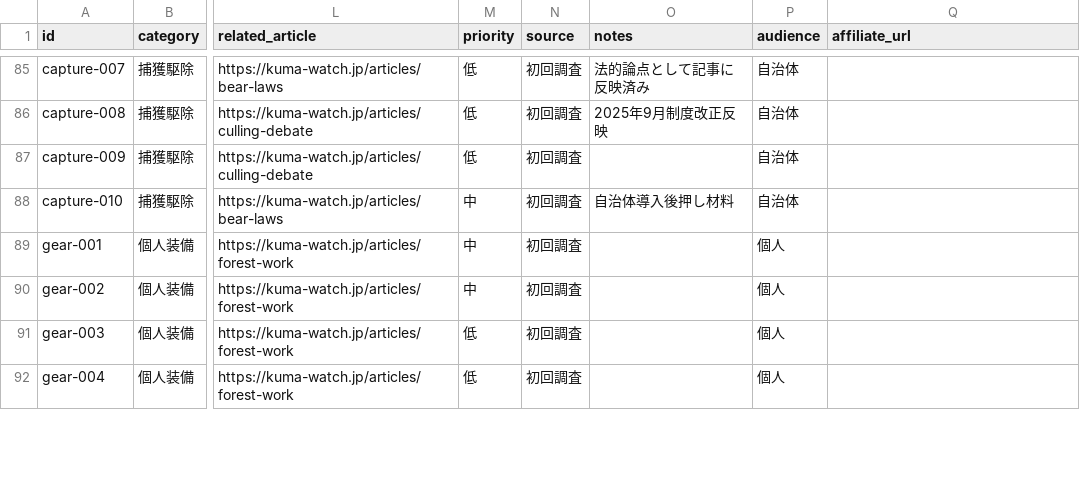
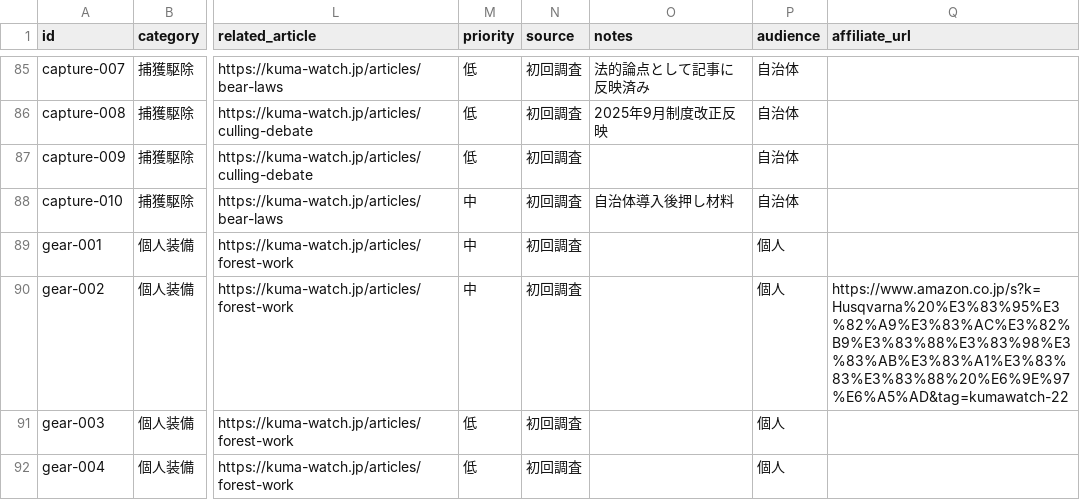
Before and after one commit to HshmtMss/kuma-watch, a CSV file: data/products.csv, drawn as a sheet; only a part is shown, gaps mark what is left out; the diff covers the shown part only; the diff names each change by its address in the sheet, - before the commit and + after, or states it on an @@ line.

```diff
--- a/data/products.csv
+++ b/data/products.csv
-Q90 (affiliate_url): (empty)
+Q90 (affiliate_url): https://www.amazon.co.jp/s?k=Husqvarna%20%E3%83%95%E3%82%A9%E3%83%AC%E3%82%B9%E3%83%88%E3%83%98%E3%83%AB%E3%83%A1%E3%83%83%E3%83%88%20%E6%9E%97%E6%A5%AD&tag=kumawatch-22
```
Also changed, not shown: 3 added rows and 12 edited cells elsewhere in this file, 1 other file.
